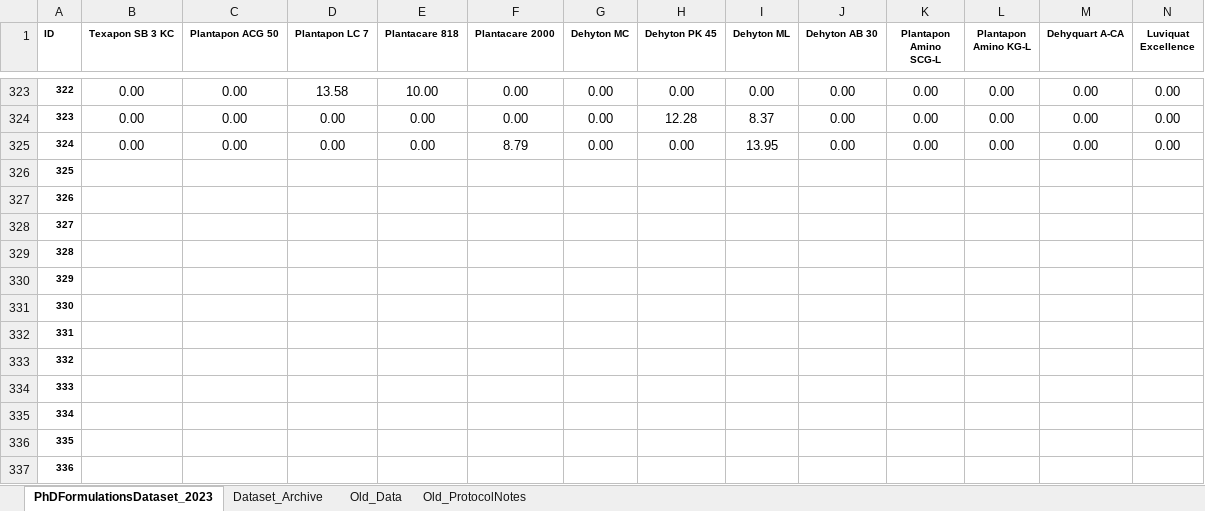
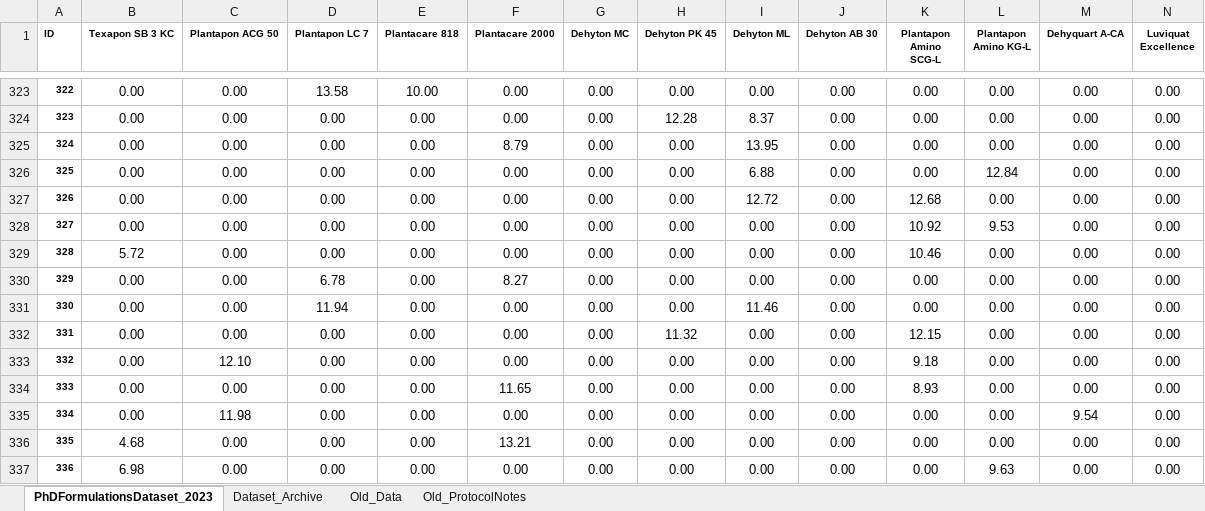
Before and after one commit to AniketChitre/formulations-prep, an Excel workbook: PhDFormulationsDataset_2023.xlsx, sheet PhDFormulationsDataset_2023, drawn as a sheet; only a part is shown, gaps mark what is left out; values as stored, in another font and other column widths than the file's, no borders; conditional formats not drawn; removed rows and columns are numbered as before the commit, all else as after; rows hold the shown columns only; the diff names each change by its address in the sheet, - before the commit and + after, or states it on an @@ line.

Commit message:
updated dataset to S336

```diff
--- a/PhDFormulationsDataset_2023.xlsx (sheet PhDFormulationsDataset_2023)
+++ b/PhDFormulationsDataset_2023.xlsx (sheet PhDFormulationsDataset_2023)
-row 326: 325
-row 327: 326
-row 328: 327
-row 329: 328
-row 330: 329
-row 331: 330
-row 332: 331
-row 333: 332
-row 334: 333
-row 335: 334
-row 336: 335
-row 337: 336
+row 326: 325 | 0.00 | 0.00 | 0.00 | 0.00 | 0.00 | 0.00 | 0.00 | 6.88 | 0.00 | 0.00 | 12.84 | 0.00 | 0.00
+row 327: 326 | 0.00 | 0.00 | 0.00 | 0.00 | 0.00 | 0.00 | 0.00 | 12.72 | 0.00 | 12.68 | 0.00 | 0.00 | 0.00
+row 328: 327 | 0.00 | 0.00 | 0.00 | 0.00 | 0.00 | 0.00 | 0.00 | 0.00 | 0.00 | 10.92 | 9.53 | 0.00 | 0.00
+row 329: 328 | 5.72 | 0.00 | 0.00 | 0.00 | 0.00 | 0.00 | 0.00 | 0.00 | 0.00 | 10.46 | 0.00 | 0.00 | 0.00
+row 330: 329 | 0.00 | 0.00 | 6.78 | 0.00 | 8.27 | 0.00 | 0.00 | 0.00 | 0.00 | 0.00 | 0.00 | 0.00 | 0.00
+row 331: 330 | 0.00 | 0.00 | 11.94 | 0.00 | 0.00 | 0.00 | 0.00 | 11.46 | 0.00 | 0.00 | 0.00 | 0.00 | 0.00
+row 332: 331 | 0.00 | 0.00 | 0.00 | 0.00 | 0.00 | 0.00 | 11.32 | 0.00 | 0.00 | 12.15 | 0.00 | 0.00 | 0.00
+row 333: 332 | 0.00 | 12.10 | 0.00 | 0.00 | 0.00 | 0.00 | 0.00 | 0.00 | 0.00 | 9.18 | 0.00 | 0.00 | 0.00
+row 334: 333 | 0.00 | 0.00 | 0.00 | 0.00 | 11.65 | 0.00 | 0.00 | 0.00 | 0.00 | 8.93 | 0.00 | 0.00 | 0.00
+row 335: 334 | 0.00 | 11.98 | 0.00 | 0.00 | 0.00 | 0.00 | 0.00 | 0.00 | 0.00 | 0.00 | 0.00 | 9.54 | 0.00
+row 336: 335 | 4.68 | 0.00 | 0.00 | 0.00 | 13.21 | 0.00 | 0.00 | 0.00 | 0.00 | 0.00 | 0.00 | 0.00 | 0.00
+row 337: 336 | 6.98 | 0.00 | 0.00 | 0.00 | 0.00 | 0.00 | 0.00 | 0.00 | 0.00 | 0.00 | 9.63 | 0.00 | 0.00
```
Also changed, not shown: 1 other file.
